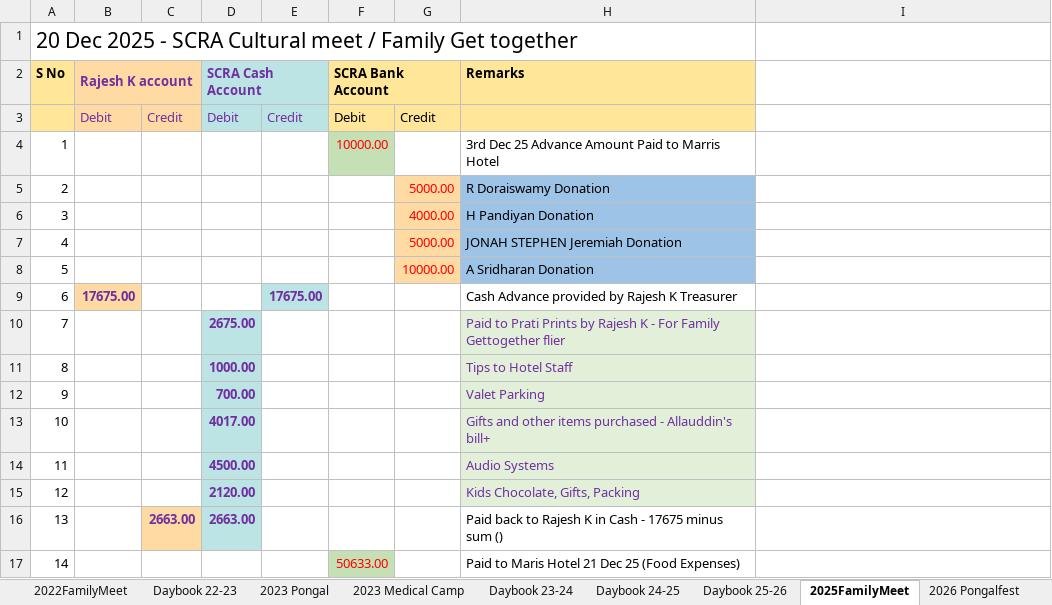
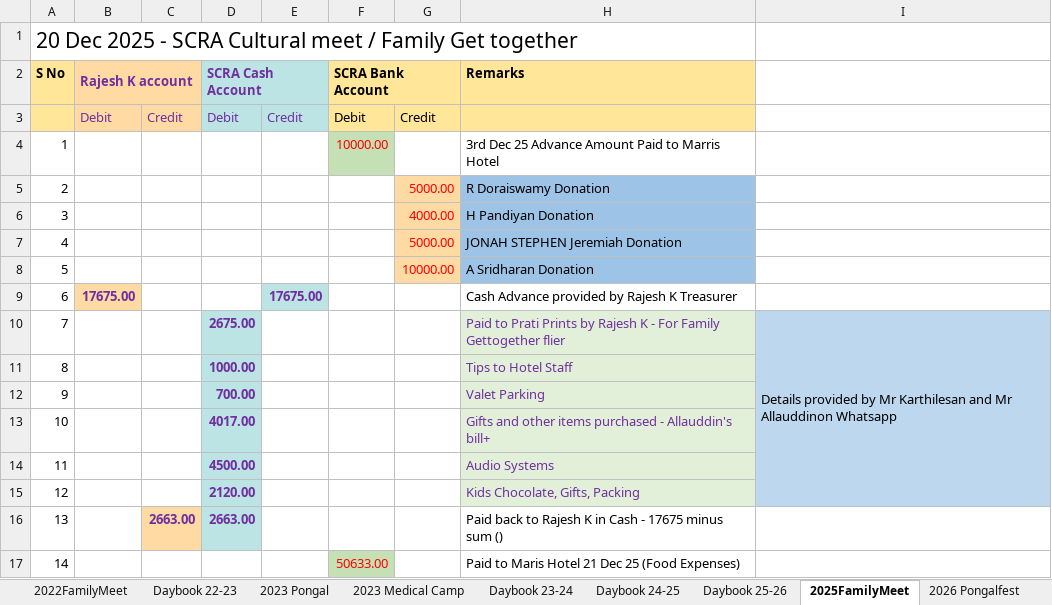
Before and after one commit to vu2ow/vu2ow.github.io, an Excel workbook: scra/scra21-26_new.xlsx, sheet 2025FamilyMeet, drawn as a sheet; only a part is shown; values as stored, in another font and other column widths than the file's, no borders; the diff names each change by its address in the sheet, - before the commit and + after, or states it on an @@ line.

```diff
--- a/scra/scra21-26_new.xlsx (sheet 2025FamilyMeet)
+++ b/scra/scra21-26_new.xlsx (sheet 2025FamilyMeet)
-I10: (empty)
+I10: Details provided by Mr Karthilesan and Mr Allauddinon Whatsapp
-I10:I15 fill: none
+I10:I15 fill: #BDD7EE
+I10:I15 merged
```
Also changed, not shown: sheet Daybook 25-26, sheet 2026 Pongalfest, other sheet tabs, formulas that keep their value, scra/scra_pymt_history_from_2021.xlsx, 9 other files.
